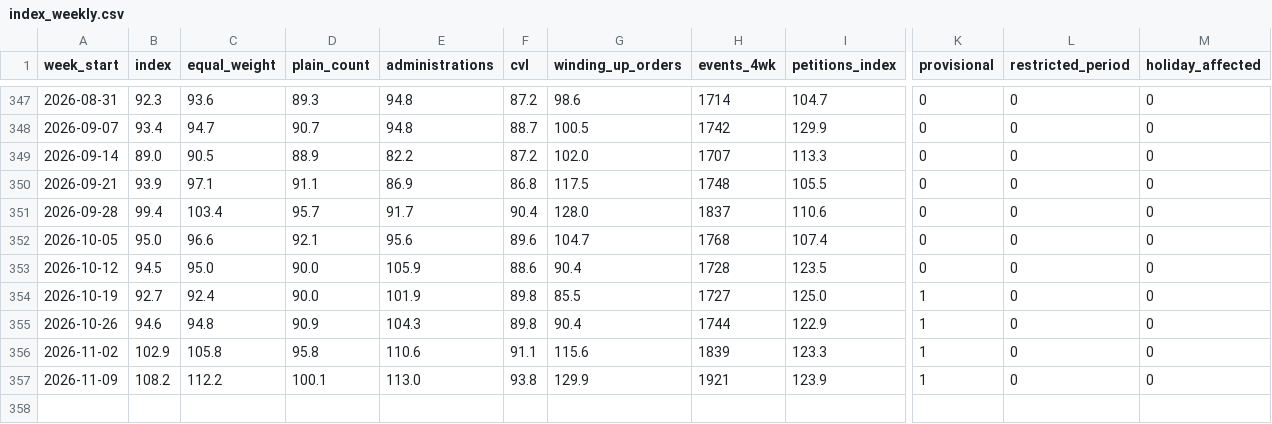
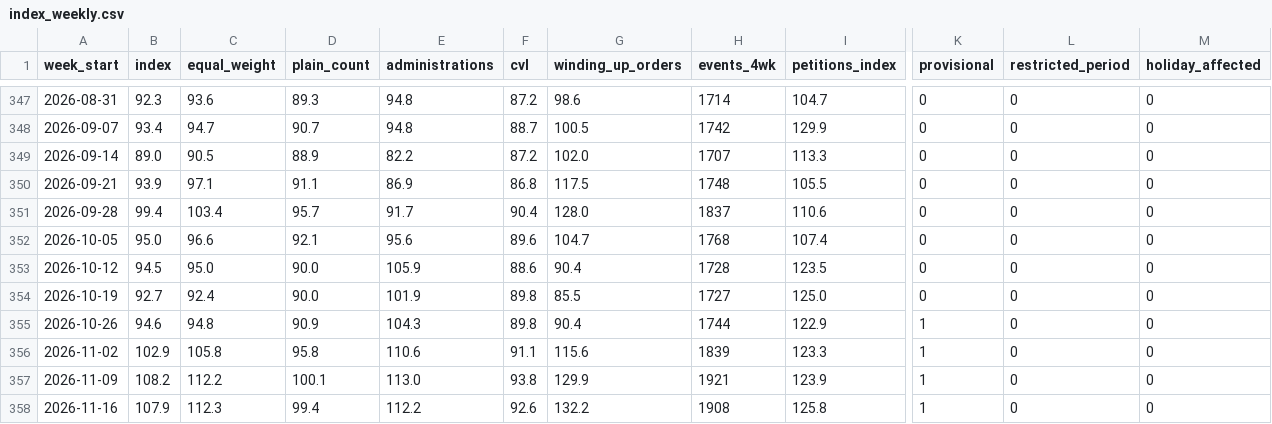
Before and after one commit to appointeduk-cyber/appointed-data, a CSV file: docs/data/index_weekly.csv, drawn as a sheet; only a part is shown, gaps mark what is left out; rows hold the shown columns only; the diff names each change by its address in the sheet, - before the commit and + after, or states it on an @@ line.

```diff
--- a/docs/data/index_weekly.csv
+++ b/docs/data/index_weekly.csv
-K354 (provisional): 1
+K354 (provisional): 0
+row 358: 2026-11-16 | 107.9 | 112.3 | 99.4 | 112.2 | 92.6 | 132.2 | 1908 | 125.8 | 1 | 0 | 0
```
Also changed, not shown: docs/data/diffusion_regions.csv, docs/data/index_regional.csv, 8 other files.
